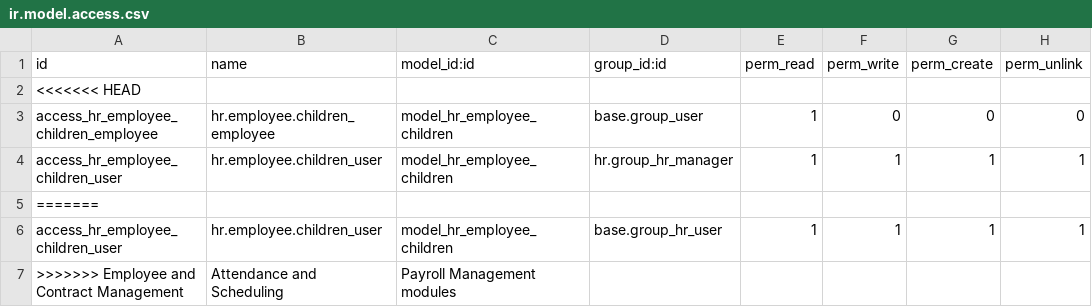
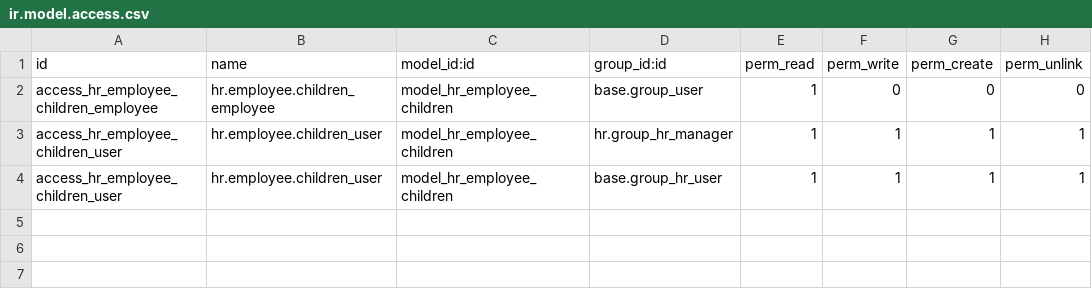
Before and after one commit to quentingigon/hr, a CSV file: hr_family/security/ir.model.access.csv, drawn as a sheet; the diff names each change by its address in the sheet, - before the commit and + after, or states it on an @@ line.

Commit message:
[FIX][hr_family] Add read access for employee to allow to open employee form view without exception

```diff
--- a/hr_family/security/ir.model.access.csv
+++ b/hr_family/security/ir.model.access.csv
-row 2: <<<<<<< HEAD
-row 5: =======
-row 7: >>>>>>> Employee and Contract Management | Attendance and Scheduling | Payroll Management modules
```
